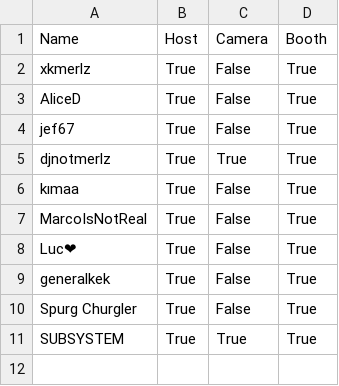
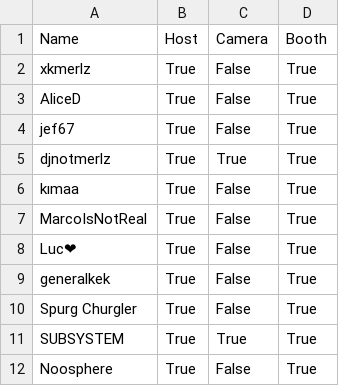
Before and after one commit to HiveMindVR/hivemindvr.github.io, a CSV file: hive.csv, drawn as a sheet.

Commit message:
Update hive.csv

```diff
--- a/hive.csv
+++ b/hive.csv
@@ -11 +11,2 @@ Spurg Churgler,True,False,True
 SUBSYSTEM,True,True,True
+Noosphere,True,False,True
```
